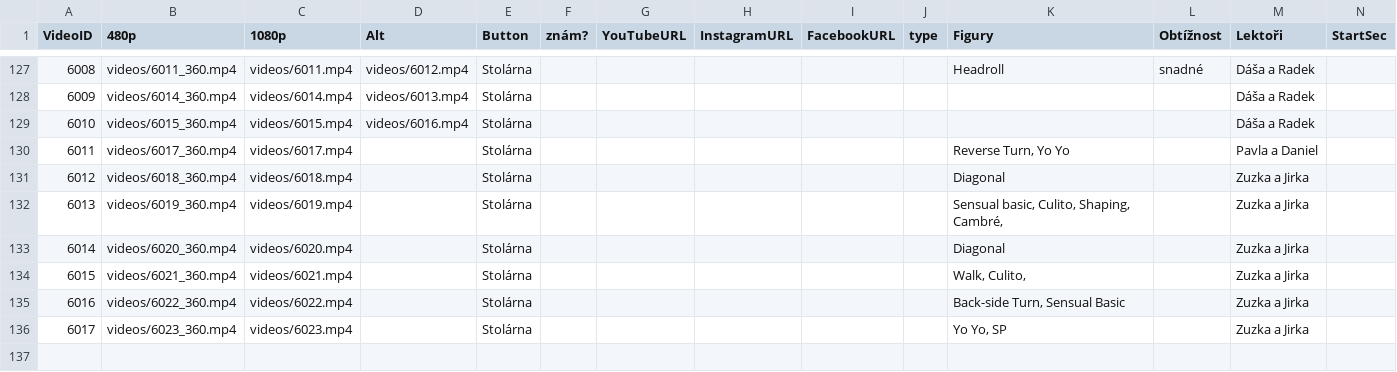
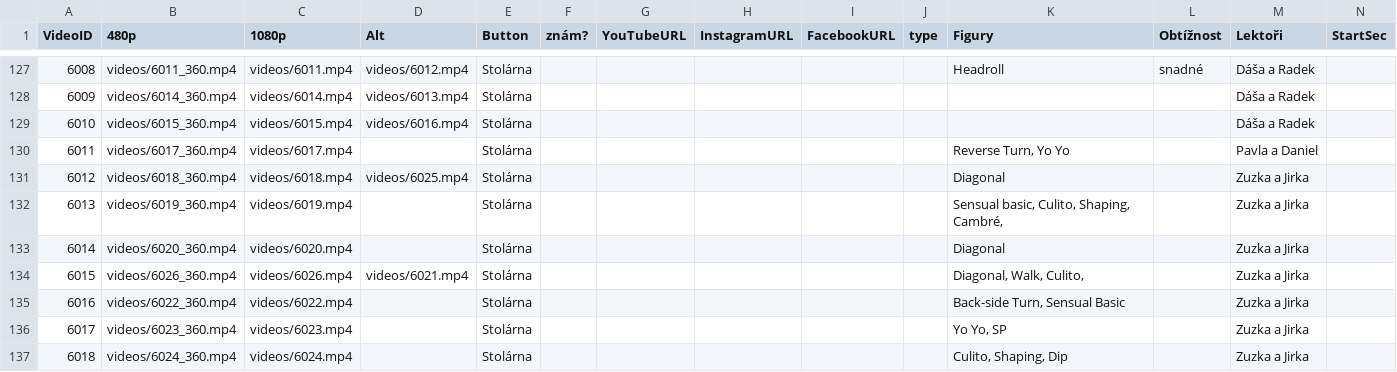
Before and after one commit to PetaJanata/Bachata, a CSV file: videos.csv, drawn as a sheet; only a part is shown, gaps mark what is left out; rows hold the shown columns only; the diff names each change by its address in the sheet, - before the commit and + after, or states it on an @@ line.

Commit message:
Add files via upload

```diff
--- a/videos.csv
+++ b/videos.csv
-D131 (Alt): (empty)
+D131 (Alt): videos/6025.mp4
-B134 (480p): videos/6021_360.mp4
+B134 (480p): videos/6026_360.mp4
-C134 (1080p): videos/6021.mp4
+C134 (1080p): videos/6026.mp4
-D134 (Alt): (empty)
+D134 (Alt): videos/6021.mp4
-K134 (Figury): Walk, Culito,
+K134 (Figury): Diagonal, Walk, Culito,
+row 137: 6018 | videos/6024_360.mp4 | videos/6024.mp4 |  | Stolárna |  |  |  |  |  | Culito, Shaping, Dip |  | Zuzka a Jirka
```
